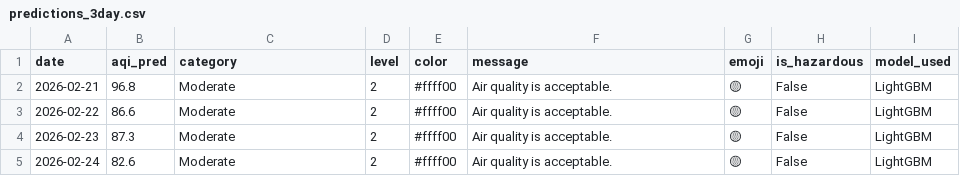
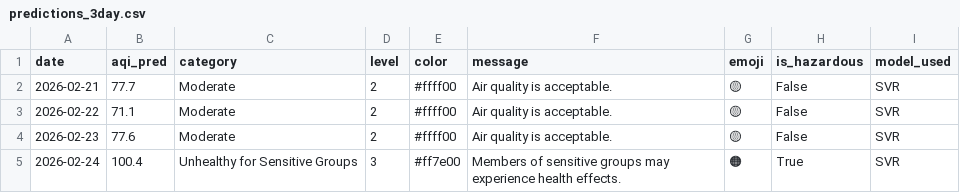
Before and after one commit to muhammadraza30/pearls-aqi-predictor, a CSV file: data/predictions_3day.csv, drawn as a sheet.

```diff
--- a/data/predictions_3day.csv
+++ b/data/predictions_3day.csv
@@ -1,5 +1,5 @@
 date,aqi_pred,category,level,color,message,emoji,is_hazardous,model_used
-2026-02-21,96.8,Moderate,2,#ffff00,Air quality is acceptable.,🟡,False,LightGBM
-2026-02-22,86.6,Moderate,2,#ffff00,Air quality is acceptable.,🟡,False,LightGBM
-2026-02-23,87.3,Moderate,2,#ffff00,Air quality is acceptable.,🟡,False,LightGBM
-2026-02-24,82.6,Moderate,2,#ffff00,Air quality is acceptable.,🟡,False,LightGBM
+2026-02-21,77.7,Moderate,2,#ffff00,Air quality is acceptable.,🟡,False,SVR
+2026-02-22,71.1,Moderate,2,#ffff00,Air quality is acceptable.,🟡,False,SVR
+2026-02-23,77.6,Moderate,2,#ffff00,Air quality is acceptable.,🟡,False,SVR
+2026-02-24,100.4,Unhealthy for Sensitive Groups,3,#ff7e00,Members of sensitive groups may experience health effects.,🟠,True,SVR
```
Also changed, not shown: 2 other files.
